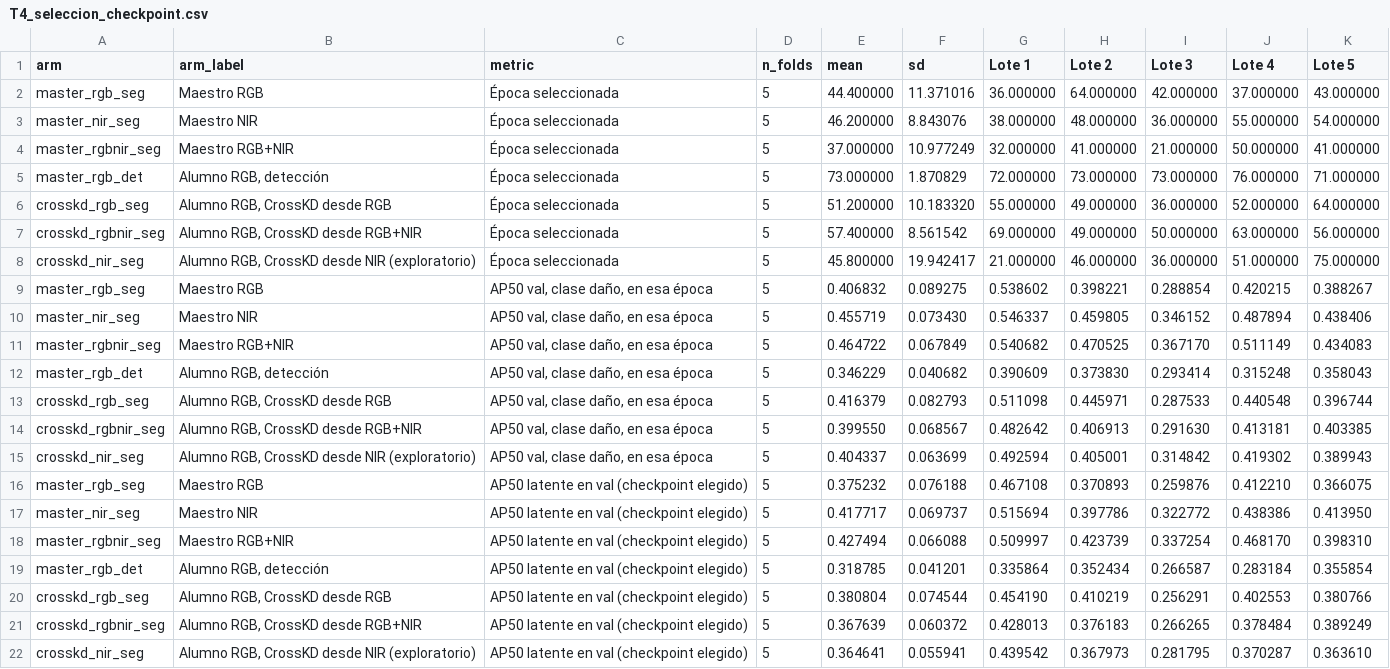
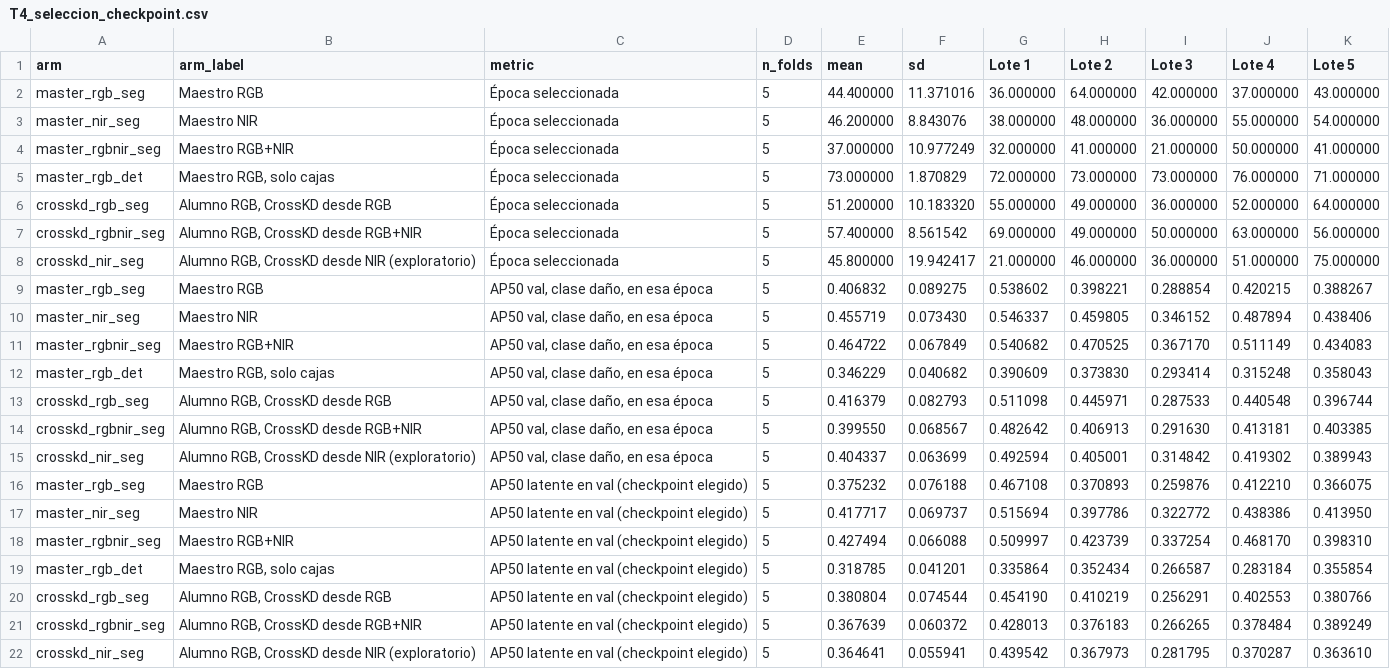
Before and after one commit to gabrielWYP/Edge_Mango, a CSV file: reports/thesis-figures/T4_seleccion_checkpoint.csv, drawn as a sheet.

```diff
--- a/reports/thesis-figures/T4_seleccion_checkpoint.csv
+++ b/reports/thesis-figures/T4_seleccion_checkpoint.csv
@@ -4,3 +4,3 @@ master_nir_seg,Maestro NIR,Época seleccionada,5,46.200000,8.843076,38.000000,48
 master_rgbnir_seg,Maestro RGB+NIR,Época seleccionada,5,37.000000,10.977249,32.000000,41.000000,21.000000,50.000000,41.000000
-master_rgb_det,"Alumno RGB, detección",Época seleccionada,5,73.000000,1.870829,72.000000,73.000000,73.000000,76.000000,71.000000
+master_rgb_det,"Maestro RGB, solo cajas",Época seleccionada,5,73.000000,1.870829,72.000000,73.000000,73.000000,76.000000,71.000000
 crosskd_rgb_seg,"Alumno RGB, CrossKD desde RGB",Época seleccionada,5,51.200000,10.183320,55.000000,49.000000,36.000000,52.000000,64.000000
@@ -11,3 +11,3 @@ master_nir_seg,Maestro NIR,"AP50 val, clase daño, en esa época",5,0.455719,0.0
 master_rgbnir_seg,Maestro RGB+NIR,"AP50 val, clase daño, en esa época",5,0.464722,0.067849,0.540682,0.470525,0.367170,0.511149,0.434083
-master_rgb_det,"Alumno RGB, detección","AP50 val, clase daño, en esa época",5,0.346229,0.040682,0.390609,0.373830,0.293414,0.315248,0.358043
+master_rgb_det,"Maestro RGB, solo cajas","AP50 val, clase daño, en esa época",5,0.346229,0.040682,0.390609,0.373830,0.293414,0.315248,0.358043
 crosskd_rgb_seg,"Alumno RGB, CrossKD desde RGB","AP50 val, clase daño, en esa época",5,0.416379,0.082793,0.511098,0.445971,0.287533,0.440548,0.396744
@@ -18,3 +18,3 @@ master_nir_seg,Maestro NIR,AP50 latente en val (checkpoint elegido),5,0.417717,0
 master_rgbnir_seg,Maestro RGB+NIR,AP50 latente en val (checkpoint elegido),5,0.427494,0.066088,0.509997,0.423739,0.337254,0.468170,0.398310
-master_rgb_det,"Alumno RGB, detección",AP50 latente en val (checkpoint elegido),5,0.318785,0.041201,0.335864,0.352434,0.266587,0.283184,0.355854
+master_rgb_det,"Maestro RGB, solo cajas",AP50 latente en val (checkpoint elegido),5,0.318785,0.041201,0.335864,0.352434,0.266587,0.283184,0.355854
 crosskd_rgb_seg,"Alumno RGB, CrossKD desde RGB",AP50 latente en val (checkpoint elegido),5,0.380804,0.074544,0.454190,0.410219,0.256291,0.402553,0.380766
```
Also changed, not shown: reports/thesis-figures/T1_ap50_test.csv, reports/thesis-figures/T2_ap30_test.csv, 14 other files.
